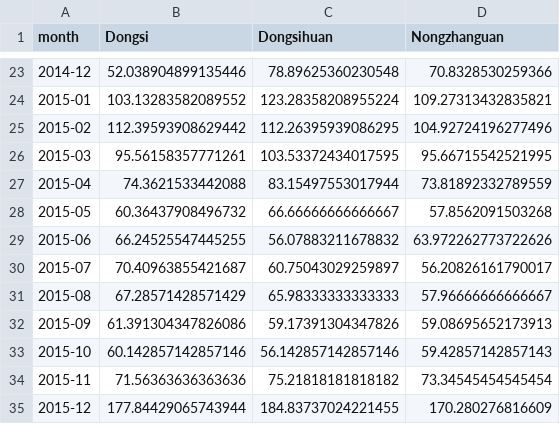
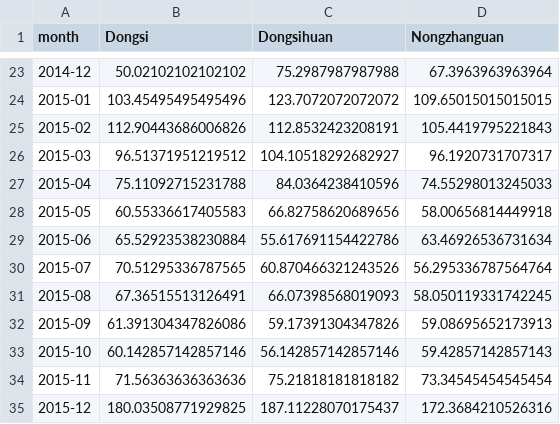
Before and after one commit to HanaTree/data-analysis-python, a CSV file: PM2.5_City_in_China/output/beijing_month_stats.csv, drawn as a sheet; only a part is shown, gaps mark what is left out; the diff covers the shown part only.

```diff
--- a/PM2.5_City_in_China/output/beijing_month_stats.csv
+++ b/PM2.5_City_in_China/output/beijing_month_stats.csv
@@ -23,10 +23,10 @@ month,Dongsi,Dongsihuan,Nongzhanguan
-2014-12,52.038904899135446,78.89625360230548,70.8328530259366
-2015-01,103.13283582089552,123.28358208955224,109.27313432835821
-2015-02,112.39593908629442,112.26395939086295,104.92724196277496
-2015-03,95.56158357771261,103.53372434017595,95.66715542521995
-2015-04,74.3621533442088,83.15497553017944,73.81892332789559
-2015-05,60.36437908496732,66.66666666666667,57.8562091503268
-2015-06,66.24525547445255,56.07883211678832,63.972262773722626
-2015-07,70.40963855421687,60.75043029259897,56.20826161790017
-2015-08,67.28571428571429,65.98333333333333,57.96666666666667
+2014-12,50.02102102102102,75.2987987987988,67.3963963963964
+2015-01,103.45495495495496,123.7072072072072,109.65015015015015
+2015-02,112.90443686006826,112.8532423208191,105.4419795221843
+2015-03,96.51371951219512,104.10518292682927,96.1920731707317
+2015-04,75.11092715231788,84.0364238410596,74.55298013245033
+2015-05,60.55336617405583,66.82758620689656,58.00656814449918
+2015-06,65.52923538230884,55.617691154422786,63.46926536731634
+2015-07,70.51295336787565,60.870466321243526,56.295336787564764
+2015-08,67.36515513126491,66.07398568019093,58.050119331742245
 2015-09,61.391304347826086,59.17391304347826,59.08695652173913
@@ -34,2 +34,2 @@ month,Dongsi,Dongsihuan,Nongzhanguan
 2015-11,71.56363636363636,75.21818181818182,73.34545454545454
-2015-12,177.84429065743944,184.83737024221455,170.280276816609
+2015-12,180.03508771929825,187.11228070175437,172.3684210526316
```
Also changed, not shown: 60 edited cells elsewhere in this file, PM2.5_City_in_China/output/beijing_season_sorted_stats.csv, PM2.5_City_in_China/output/chengdu_season_sorted_stats.csv, 11 other files.
